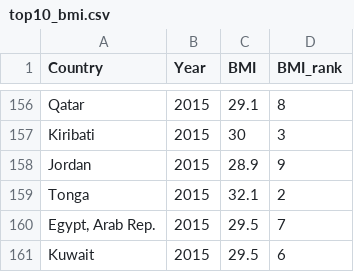
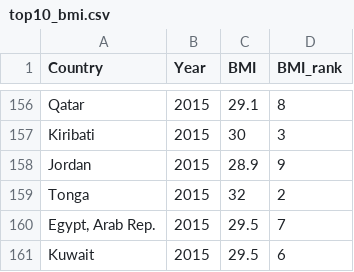
Before and after one commit to dnav0/FIT3179, a CSV file: data_vis_2/data/top10_bmi.csv, drawn as a sheet; only a part is shown, gaps mark what is left out.

Commit message:
fix: data update

```diff
--- a/data_vis_2/data/top10_bmi.csv
+++ b/data_vis_2/data/top10_bmi.csv
@@ -158,3 +158,3 @@ Kiribati,2015,30,3
 Jordan,2015,28.9,9
-Tonga,2015,32.1,2
+Tonga,2015,32,2
 "Egypt, Arab Rep.",2015,29.5,7
```
Also changed, not shown: 1 other file.
